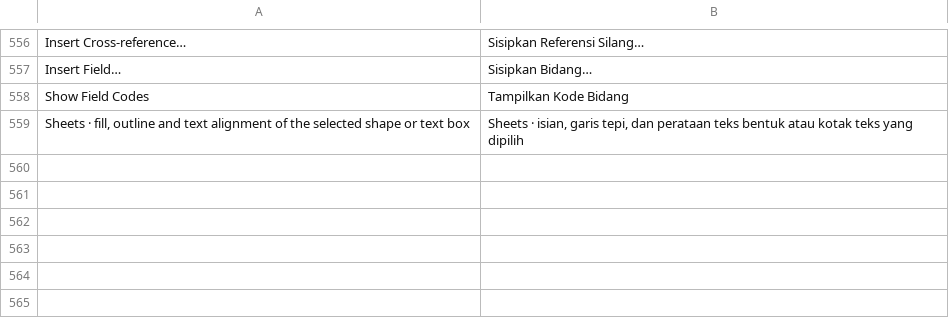
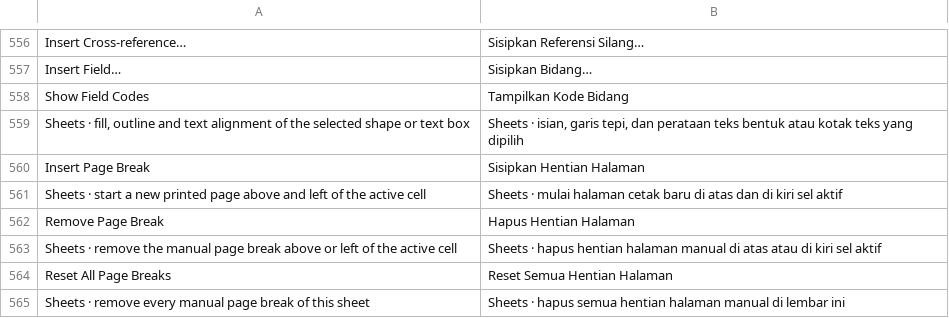
Before and after one commit to dzulfikar08/kantor, a TSV file: crates/kantor_ui/i18n/kantor.tsv, drawn as a sheet; only a part is shown, gaps mark what is left out.

```diff
--- a/crates/kantor_ui/i18n/kantor.tsv
+++ b/crates/kantor_ui/i18n/kantor.tsv
@@ -559 +559,7 @@ Show Field Codes	Tampilkan Kode Bidang
 Sheets · fill, outline and text alignment of the selected shape or text box	Sheets · isian, garis tepi, dan perataan teks bentuk atau kotak teks yang dipilih
+Insert Page Break	Sisipkan Hentian Halaman
+Sheets · start a new printed page above and left of the active cell	Sheets · mulai halaman cetak baru di atas dan di kiri sel aktif
+Remove Page Break	Hapus Hentian Halaman
+Sheets · remove the manual page break above or left of the active cell	Sheets · hapus hentian halaman manual di atas atau di kiri sel aktif
+Reset All Page Breaks	Reset Semua Hentian Halaman
+Sheets · remove every manual page break of this sheet	Sheets · hapus semua hentian halaman manual di lembar ini
```
Also changed, not shown: crates/kantor_ui/i18n/sheets.tsv, 19 other files.
